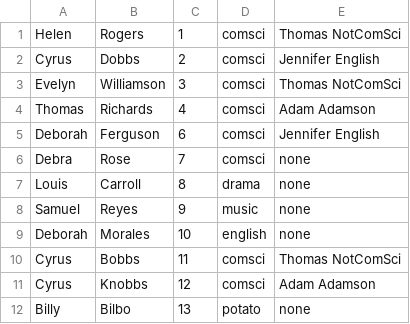
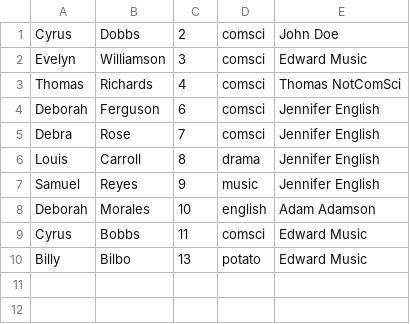
Before and after one commit to xNiallC/DQSCoursework2, a CSV file: MOCK_DATA.csv, drawn as a sheet.

```diff
--- a/MOCK_DATA.csv
+++ b/MOCK_DATA.csv
@@ -1,12 +1,10 @@
-Helen,Rogers,1,comsci,Thomas NotComSci
-Cyrus,Dobbs,2,comsci,Jennifer English
-Evelyn,Williamson,3,comsci,Thomas NotComSci
-Thomas,Richards,4,comsci,Adam Adamson
+Cyrus,Dobbs,2,comsci,John Doe
+Evelyn,Williamson,3,comsci,Edward Music
+Thomas,Richards,4,comsci,Thomas NotComSci
 Deborah,Ferguson,6,comsci,Jennifer English
-Debra,Rose,7,comsci,none
-Louis,Carroll,8,drama,none
-Samuel,Reyes,9,music,none
-Deborah,Morales,10,english,none
-Cyrus,Bobbs,11,comsci,Thomas NotComSci
-Cyrus,Knobbs,12,comsci,Adam Adamson
-Billy,Bilbo,13,potato,none
+Debra,Rose,7,comsci,Jennifer English
+Louis,Carroll,8,drama,Jennifer English
+Samuel,Reyes,9,music,Jennifer English
+Deborah,Morales,10,english,Adam Adamson
+Cyrus,Bobbs,11,comsci,Edward Music
+Billy,Bilbo,13,potato,Edward Music
```
Also changed, not shown: 3 other files.
